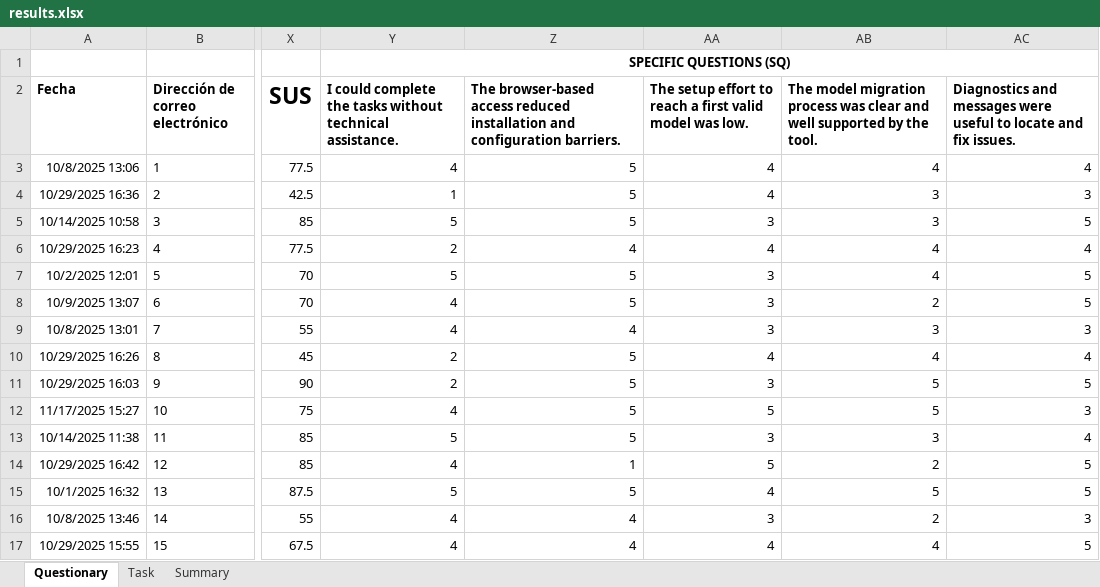
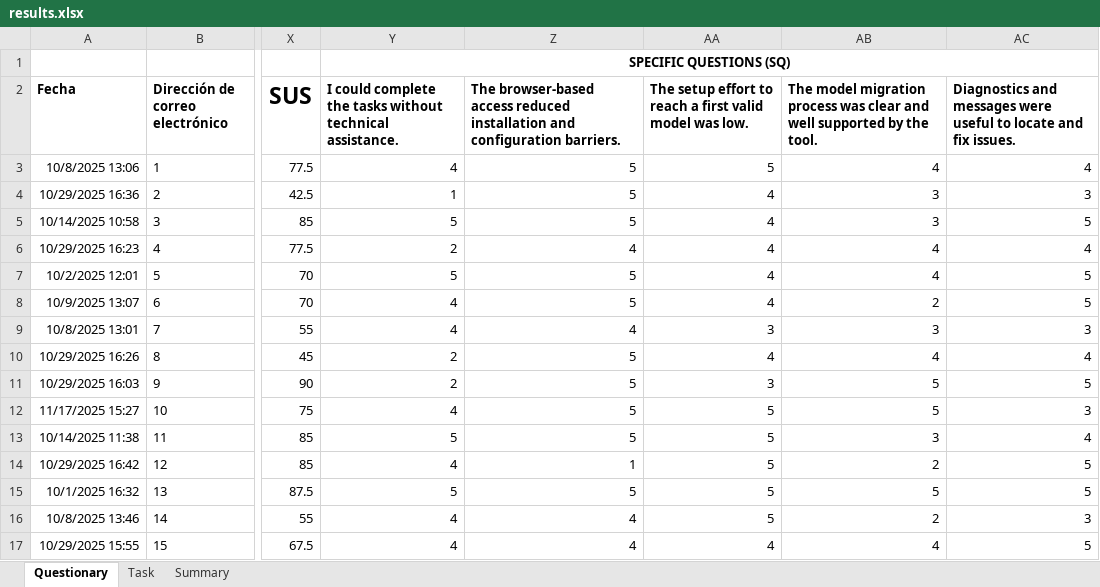
Before and after one commit to intino/intino, an Excel workbook: experiment/datasets/results.xlsx, sheet Questionary, drawn as a sheet; only a part is shown, gaps mark what is left out; values as stored, in another font and other column widths than the file's, no borders; the diff covers the shown part only; the diff names each change by its address in the sheet, - before the commit and + after, or states it on an @@ line.

Commit message:
updated experiment data.

```diff
--- a/experiment/datasets/results.xlsx (sheet Questionary)
+++ b/experiment/datasets/results.xlsx (sheet Questionary)
-AA3: 4
+AA3: 5
-AA5: 3
+AA5: 4
-AA7:AA8: 3
+AA7:AA8: 4
-AA13: 3
+AA13: 5
-AA15: 4
+AA15: 5
-AA16: 3
+AA16: 5
```
Also changed, not shown: 7 added rows, 1 removed row and 106 edited cells elsewhere in this sheet, sheet Task, sheet Summary, formulas that keep their value, 11 other files.
